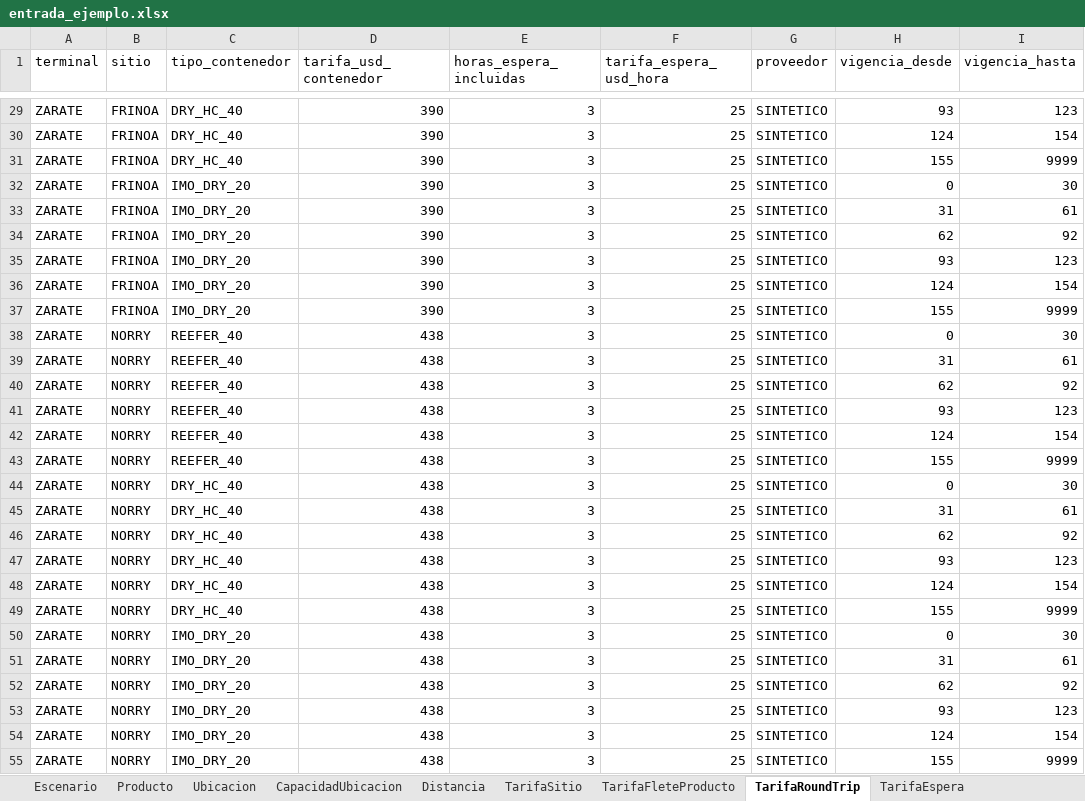
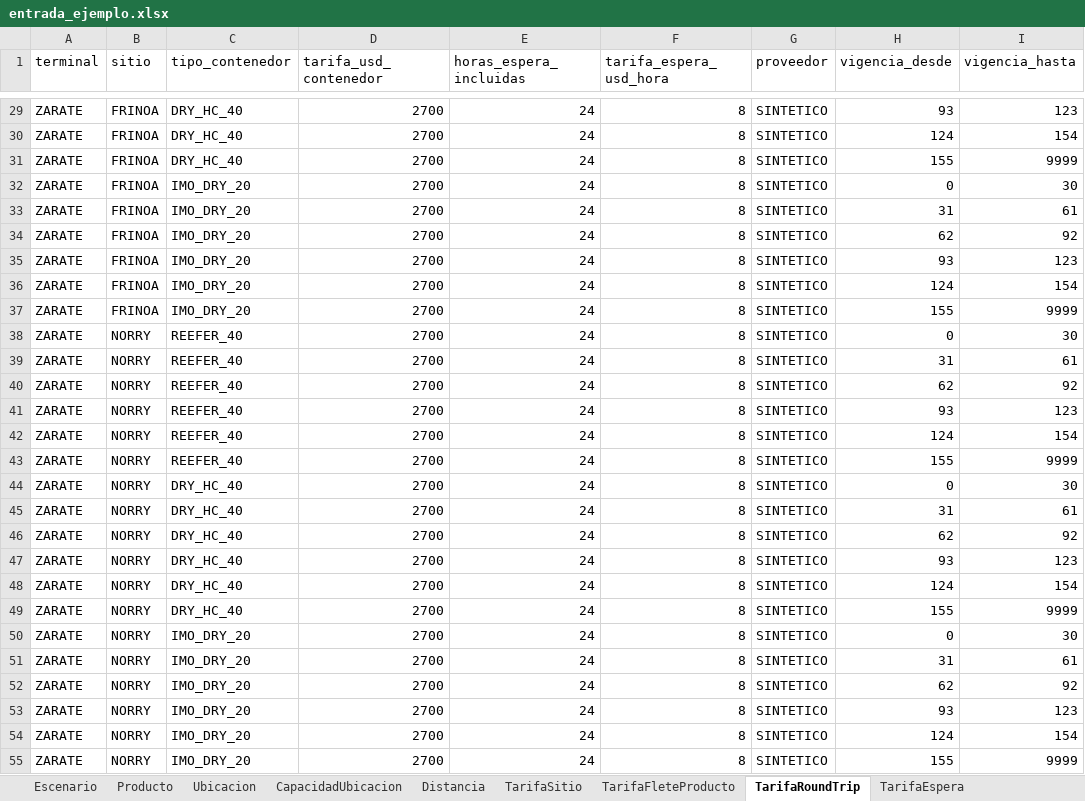
Before and after one commit to mazzuccoda/Anylogic_log_arg_2026, an Excel workbook: datos/entrada_ejemplo.xlsx, sheet TarifaRoundTrip, drawn as a sheet; only a part is shown, gaps mark what is left out; values as stored, in another font and other column widths than the file's, no borders; the diff covers the shown part only; the diff names each change by its address in the sheet, - before the commit and + after, or states it on an @@ line.

```diff
--- a/datos/entrada_ejemplo.xlsx (sheet TarifaRoundTrip)
+++ b/datos/entrada_ejemplo.xlsx (sheet TarifaRoundTrip)
-D29:D37 (tarifa_usd_contenedor): 390
+D29:D37 (tarifa_usd_contenedor): 2700
-E29:E55 (horas_espera_incluidas): 3
+E29:E55 (horas_espera_incluidas): 24
-F29:F55 (tarifa_espera_usd_hora): 25
+F29:F55 (tarifa_espera_usd_hora): 8
-D38:D55 (tarifa_usd_contenedor): 438
+D38:D55 (tarifa_usd_contenedor): 2700
```
Also changed, not shown: 567 edited cells elsewhere in this sheet, sheet ProduccionPlan, sheet PedidoPlan, sheet TarifaFleteProducto, sheet TarifaSitio, sheet TarifaEspera, sheet Distancia, 3 more sheets.
